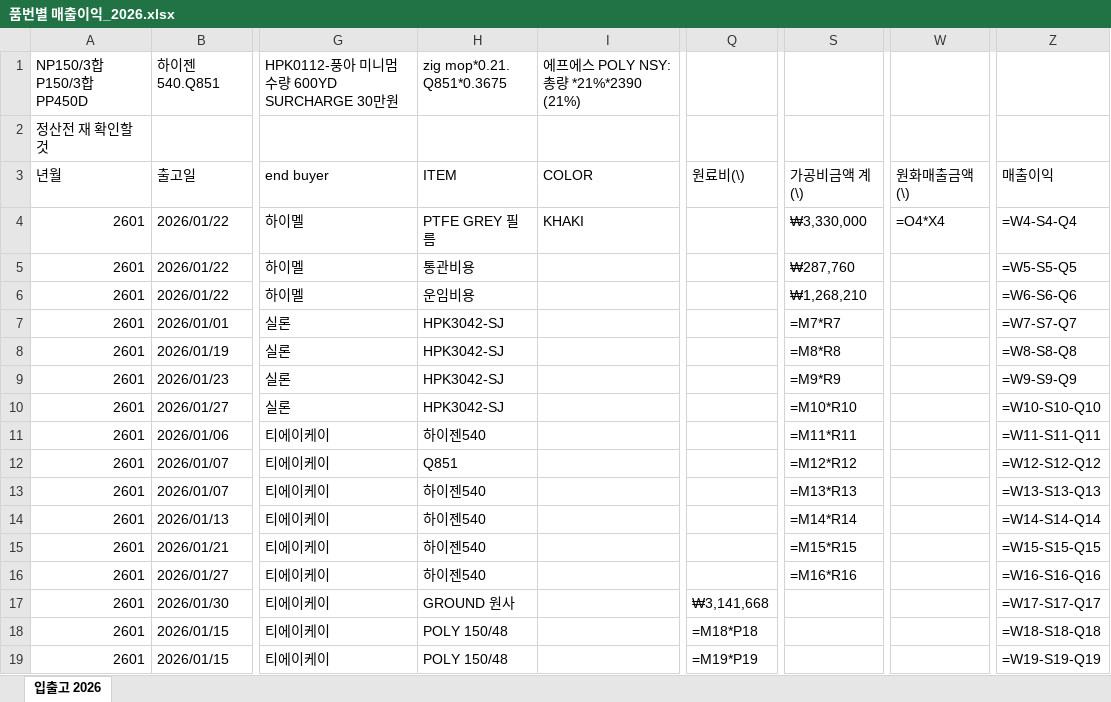
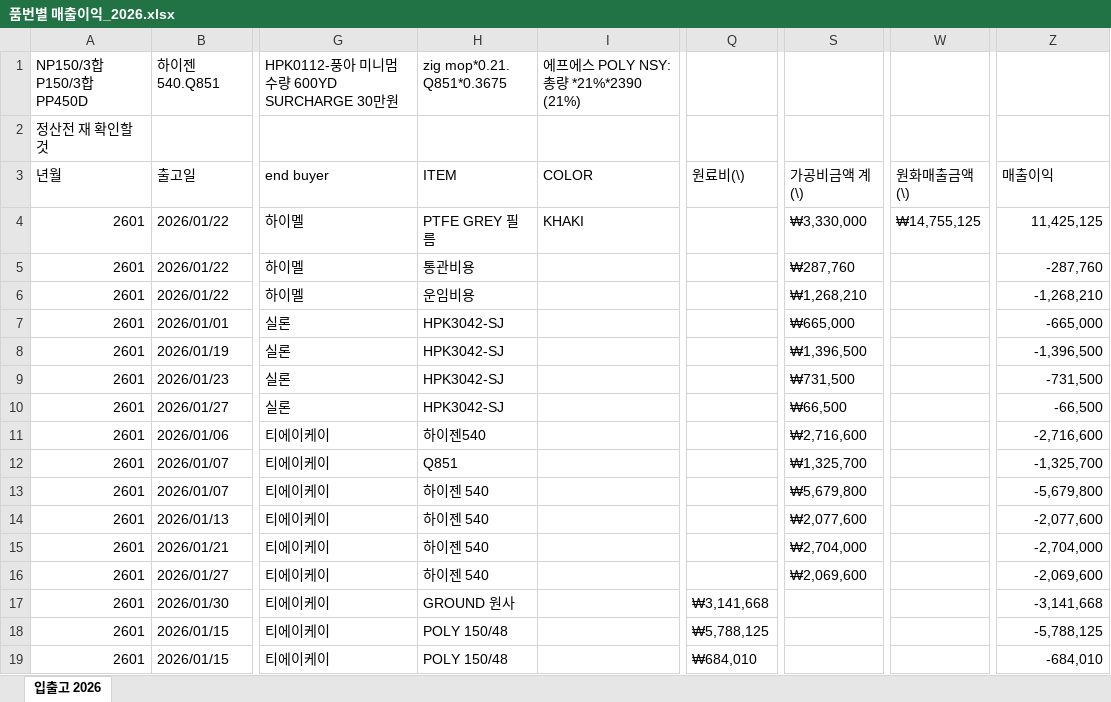
Before and after one commit to Hope-Darren/hopeinckr, an Excel workbook: 품번별 매출이익_2026.xlsx, sheet 입출고 2026, drawn as a sheet; only a part is shown, gaps mark what is left out; values as stored, in another font and other column widths than the file's, no cell formats; formulas without a stored value are shown as written; the diff covers the shown part only; the diff names each change by its address in the sheet, - before the commit and + after, or states it on an @@ line.

```diff
--- a/품번별 매출이익_2026.xlsx (sheet 입출고 2026)
+++ b/품번별 매출이익_2026.xlsx (sheet 입출고 2026)
-W4 (원화매출금액 (\)): =O4*X4
+W4 (원화매출금액 (\)): ₩14,755,125
-Z4 (매출이익): =W4-S4-Q4
+Z4 (매출이익): 11,425,125
-Z5 (매출이익): =W5-S5-Q5
+Z5 (매출이익): -287,760
-Z6 (매출이익): =W6-S6-Q6
+Z6 (매출이익): -1,268,210
-S7 (가공비금액 계(\)): =M7*R7
+S7 (가공비금액 계(\)): ₩665,000
-Z7 (매출이익): =W7-S7-Q7
+Z7 (매출이익): -665,000
-S8 (가공비금액 계(\)): =M8*R8
+S8 (가공비금액 계(\)): ₩1,396,500
-Z8 (매출이익): =W8-S8-Q8
+Z8 (매출이익): -1,396,500
-S9 (가공비금액 계(\)): =M9*R9
+S9 (가공비금액 계(\)): ₩731,500
-Z9 (매출이익): =W9-S9-Q9
+Z9 (매출이익): -731,500
-S10 (가공비금액 계(\)): =M10*R10
+S10 (가공비금액 계(\)): ₩66,500
-Z10 (매출이익): =W10-S10-Q10
+Z10 (매출이익): -66,500
-S11 (가공비금액 계(\)): =M11*R11
+S11 (가공비금액 계(\)): ₩2,716,600
-Z11 (매출이익): =W11-S11-Q11
+Z11 (매출이익): -2,716,600
-S12 (가공비금액 계(\)): =M12*R12
+S12 (가공비금액 계(\)): ₩1,325,700
-Z12 (매출이익): =W12-S12-Q12
+Z12 (매출이익): -1,325,700
-H13:H16 (ITEM): 하이젠540
+H13:H16 (ITEM): 하이젠 540
-S13 (가공비금액 계(\)): =M13*R13
+S13 (가공비금액 계(\)): ₩5,679,800
-Z13 (매출이익): =W13-S13-Q13
+Z13 (매출이익): -5,679,800
-S14 (가공비금액 계(\)): =M14*R14
+S14 (가공비금액 계(\)): ₩2,077,600
-Z14 (매출이익): =W14-S14-Q14
+Z14 (매출이익): -2,077,600
-S15 (가공비금액 계(\)): =M15*R15
+S15 (가공비금액 계(\)): ₩2,704,000
-Z15 (매출이익): =W15-S15-Q15
+Z15 (매출이익): -2,704,000
-S16 (가공비금액 계(\)): =M16*R16
+S16 (가공비금액 계(\)): ₩2,069,600
-Z16 (매출이익): =W16-S16-Q16
+Z16 (매출이익): -2,069,600
-Z17 (매출이익): =W17-S17-Q17
+Z17 (매출이익): -3,141,668
-Q18 (원료비(\)): =M18*P18
+Q18 (원료비(\)): ₩5,788,125
-Z18 (매출이익): =W18-S18-Q18
+Z18 (매출이익): -5,788,125
-Q19 (원료비(\)): =M19*P19
+Q19 (원료비(\)): ₩684,010
-Z19 (매출이익): =W19-S19-Q19
+Z19 (매출이익): -684,010
```
Also changed, not shown: 2 added rows, 2 removed rows and 662 edited cells elsewhere in this sheet, cell formats.
